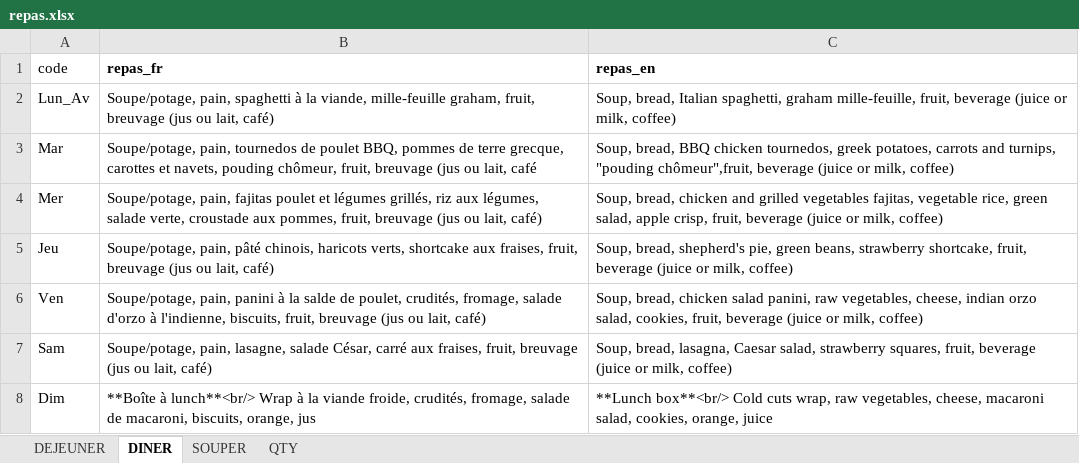
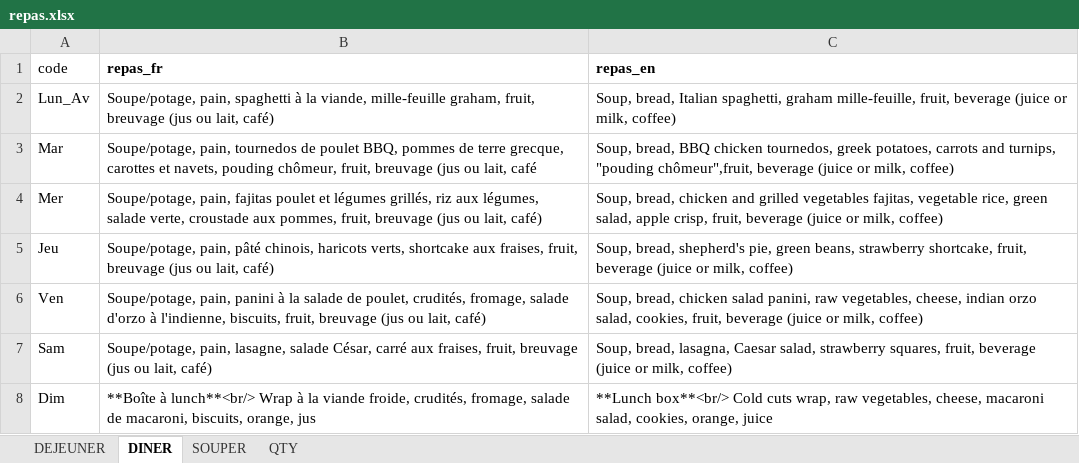
Before and after one commit to TourAbitibi/guide2023, an Excel workbook: excel/repas.xlsx, sheet DINER, drawn as a sheet; values as stored, in another font and other column widths than the file's, no borders; the diff names each change by its address in the sheet, - before the commit and + after, or states it on an @@ line.

```diff
--- a/excel/repas.xlsx (sheet DINER)
+++ b/excel/repas.xlsx (sheet DINER)
-B6 (repas_fr): …à la salde de poulet,…
+B6 (repas_fr): …à la salade de poulet,…
```
Also changed, not shown: excel/Itineraires.xlsx, 36 other files.
